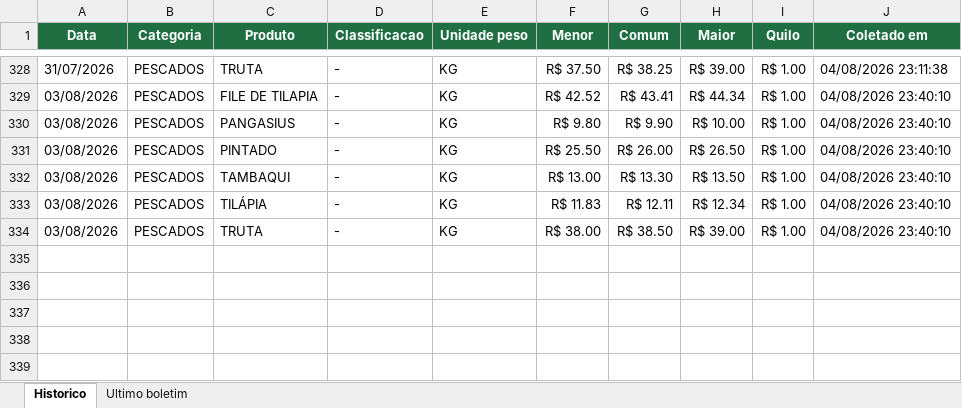
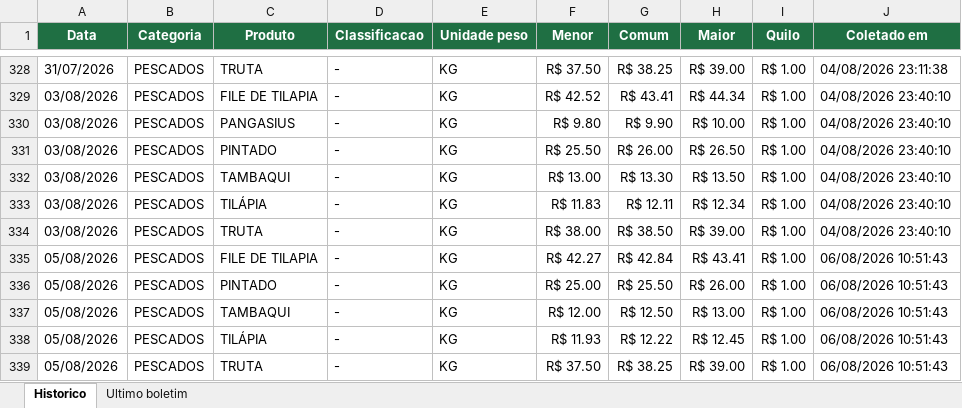
Before and after one commit to tbrena/robo-ceagesp, an Excel workbook: dados/cotacoes_pescado.xlsx, sheet Historico, drawn as a sheet; only a part is shown, gaps mark what is left out; values as stored, in another font and other column widths than the file's, no borders; the diff names each change by its address in the sheet, - before the commit and + after, or states it on an @@ line.

```diff
--- a/dados/cotacoes_pescado.xlsx (sheet Historico)
+++ b/dados/cotacoes_pescado.xlsx (sheet Historico)
+row 335: 05/08/2026 | PESCADOS | FILE DE TILAPIA | - | KG | R$ 42.27 | R$ 42.84 | R$ 43.41 | R$ 1.00 | 06/08/2026 10:51:43
+row 336: 05/08/2026 | PESCADOS | PINTADO | - | KG | R$ 25.00 | R$ 25.50 | R$ 26.00 | R$ 1.00 | 06/08/2026 10:51:43
+row 337: 05/08/2026 | PESCADOS | TAMBAQUI | - | KG | R$ 12.00 | R$ 12.50 | R$ 13.00 | R$ 1.00 | 06/08/2026 10:51:43
+row 338: 05/08/2026 | PESCADOS | TILÁPIA | - | KG | R$ 11.93 | R$ 12.22 | R$ 12.45 | R$ 1.00 | 06/08/2026 10:51:43
+row 339: 05/08/2026 | PESCADOS | TRUTA | - | KG | R$ 37.50 | R$ 38.25 | R$ 39.00 | R$ 1.00 | 06/08/2026 10:51:43
```
Also changed, not shown: sheet Ultimo boletim, 14 other files.
